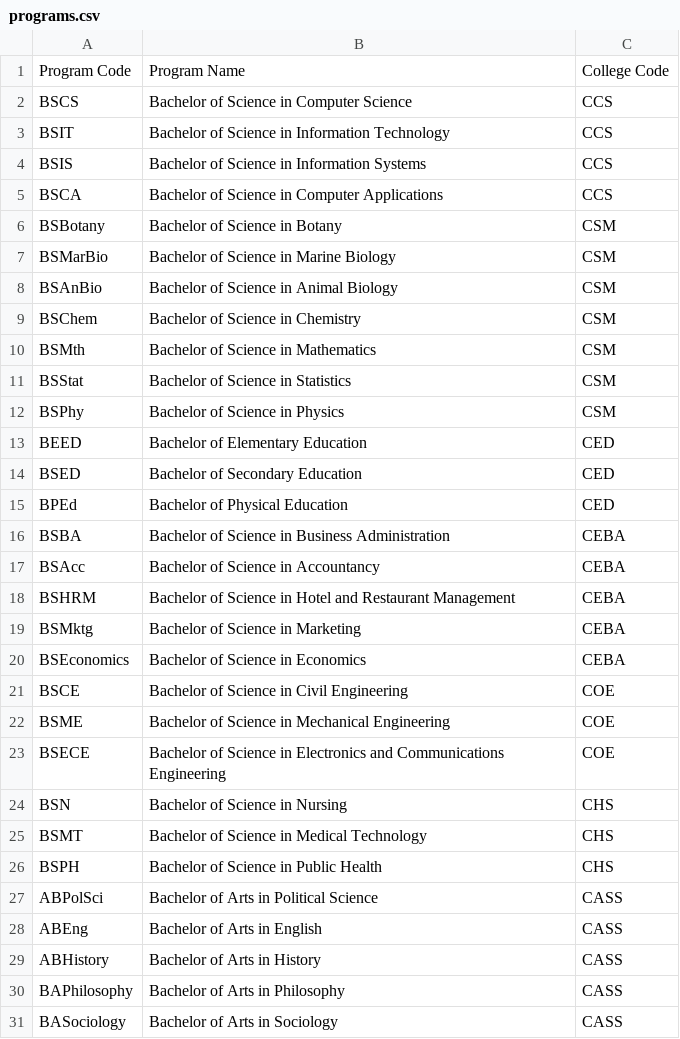
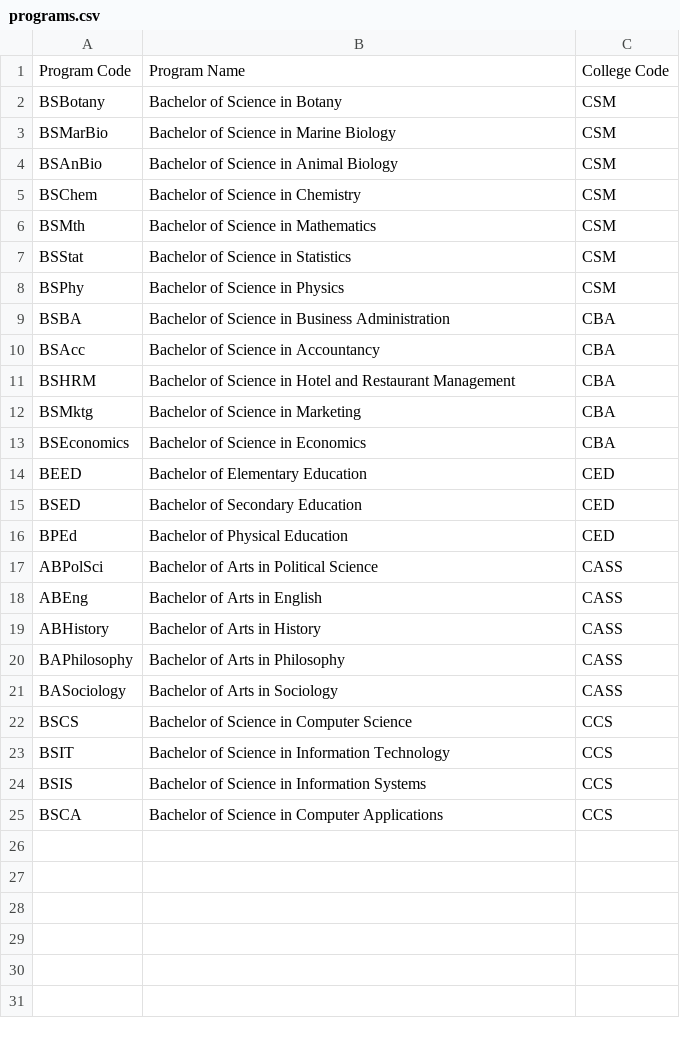
Before and after one commit to 00hanas/stud, a CSV file: programs.csv, drawn as a sheet.

Commit message:
Refactor UI elements and update CSV data for colleges and programs

```diff
--- a/programs.csv
+++ b/programs.csv
@@ -1,6 +1,2 @@
 Program Code,Program Name,College Code
-BSCS,Bachelor of Science in Computer Science,CCS
-BSIT,Bachelor of Science in Information Technology,CCS
-BSIS,Bachelor of Science in Information Systems,CCS
-BSCA,Bachelor of Science in Computer Applications,CCS
 BSBotany,Bachelor of Science in Botany,CSM
@@ -12,2 +8,7 @@ BSStat,Bachelor of Science in Statistics,CSM
 BSPhy,Bachelor of Science in Physics,CSM
+BSBA,Bachelor of Science in Business Administration,CBA
+BSAcc,Bachelor of Science in Accountancy,CBA
+BSHRM,Bachelor of Science in Hotel and Restaurant Management,CBA
+BSMktg,Bachelor of Science in Marketing,CBA
+BSEconomics,Bachelor of Science in Economics,CBA
 BEED,Bachelor of Elementary Education,CED
@@ -15,13 +16,2 @@ BSED,Bachelor of Secondary Education,CED
 BPEd,Bachelor of Physical Education,CED
-BSBA,Bachelor of Science in Business Administration,CEBA
-BSAcc,Bachelor of Science in Accountancy,CEBA
-BSHRM,Bachelor of Science in Hotel and Restaurant Management,CEBA
-BSMktg,Bachelor of Science in Marketing,CEBA
-BSEconomics,Bachelor of Science in Economics,CEBA
-BSCE,Bachelor of Science in Civil Engineering,COE
-BSME,Bachelor of Science in Mechanical Engineering,COE
-BSECE,Bachelor of Science in Electronics and Communications Engineering,COE
-BSN,Bachelor of Science in Nursing,CHS
-BSMT,Bachelor of Science in Medical Technology,CHS
-BSPH,Bachelor of Science in Public Health,CHS
 ABPolSci,Bachelor of Arts in Political Science,CASS
@@ -31 +21,5 @@ BAPhilosophy,Bachelor of Arts in Philosophy,CASS
 BASociology,Bachelor of Arts in Sociology,CASS
+BSCS,Bachelor of Science in Computer Science,CCS
+BSIT,Bachelor of Science in Information Technology,CCS
+BSIS,Bachelor of Science in Information Systems,CCS
+BSCA,Bachelor of Science in Computer Applications,CCS
```
Also changed, not shown: colleges.csv, students.csv, 10 other files.
